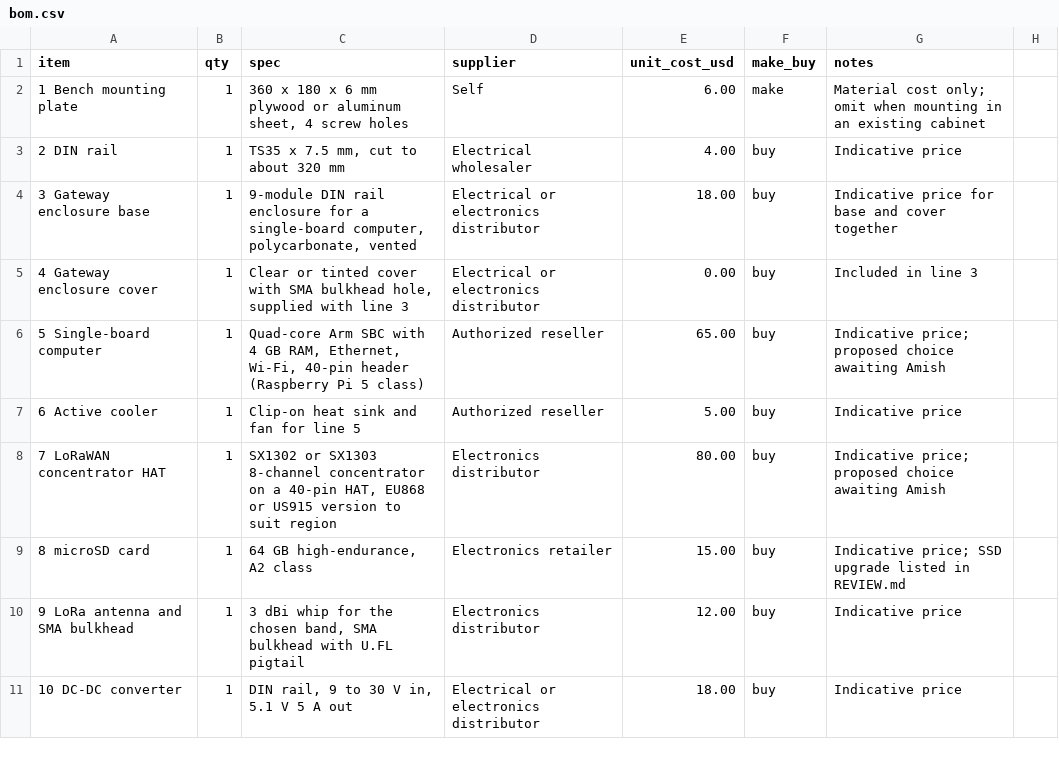
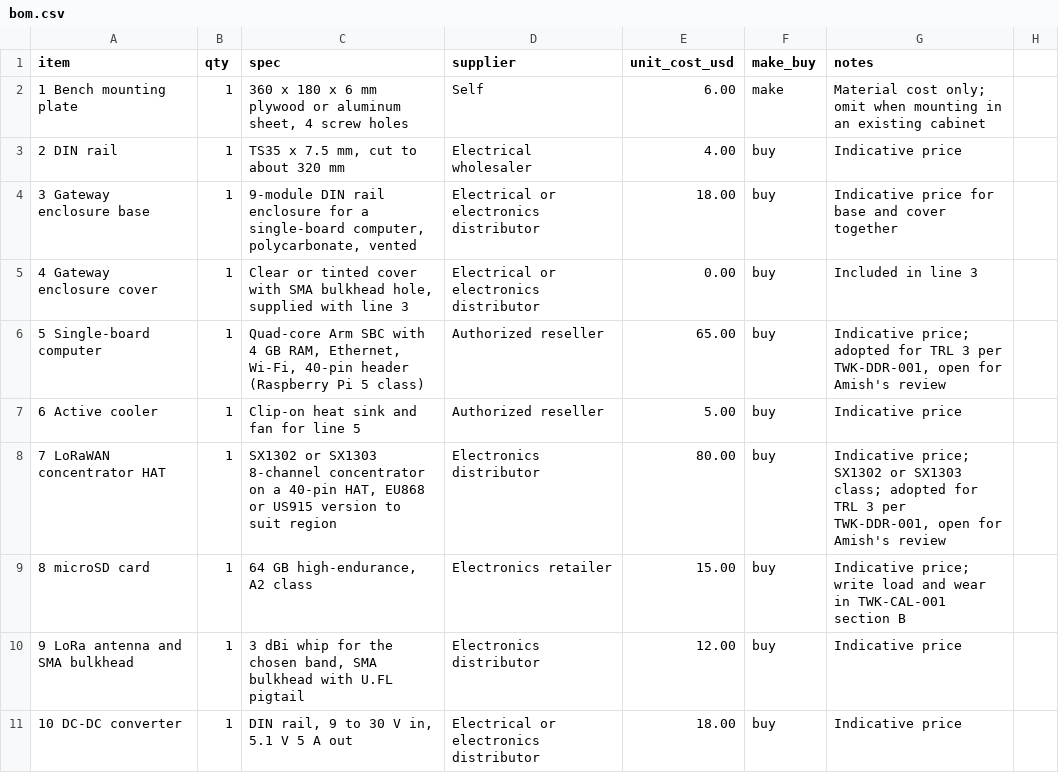
Before and after one commit to BoujeeEnjinia1701/twinkit, a CSV file: bom/bom.csv, drawn as a sheet; only a part is shown; the diff covers the shown part only.

```diff
--- a/bom/bom.csv
+++ b/bom/bom.csv
@@ -5,6 +5,6 @@ item,qty,spec,supplier,unit_cost_usd,make_buy,notes
 4 Gateway enclosure cover,1,"Clear or tinted cover with SMA bulkhead hole, supplied with line 3",Electrical or electronics distributor,0.00,buy,Included in line 3
-5 Single-board computer,1,"Quad-core Arm SBC with 4 GB RAM, Ethernet, Wi-Fi, 40-pin header (Raspberry Pi 5 class)",Authorized reseller,65.00,buy,Indicative price; proposed choice awaiting Amish
+5 Single-board computer,1,"Quad-core Arm SBC with 4 GB RAM, Ethernet, Wi-Fi, 40-pin header (Raspberry Pi 5 class)",Authorized reseller,65.00,buy,"Indicative price; adopted for TRL 3 per TWK-DDR-001, open for Amish's review"
 6 Active cooler,1,Clip-on heat sink and fan for line 5,Authorized reseller,5.00,buy,Indicative price
-7 LoRaWAN concentrator HAT,1,"SX1302 or SX1303 8-channel concentrator on a 40-pin HAT, EU868 or US915 version to suit region",Electronics distributor,80.00,buy,Indicative price; proposed choice awaiting Amish
-8 microSD card,1,"64 GB high-endurance, A2 class",Electronics retailer,15.00,buy,Indicative price; SSD upgrade listed in REVIEW.md
+7 LoRaWAN concentrator HAT,1,"SX1302 or SX1303 8-channel concentrator on a 40-pin HAT, EU868 or US915 version to suit region",Electronics distributor,80.00,buy,"Indicative price; SX1302 or SX1303 class; adopted for TRL 3 per TWK-DDR-001, open for Amish's review"
+8 microSD card,1,"64 GB high-endurance, A2 class",Electronics retailer,15.00,buy,Indicative price; write load and wear in TWK-CAL-001 section B
 9 LoRa antenna and SMA bulkhead,1,"3 dBi whip for the chosen band, SMA bulkhead with U.FL pigtail",Electronics distributor,12.00,buy,Indicative price
```
Also changed, not shown: 11 edited cells elsewhere in this file, 35 other files.
